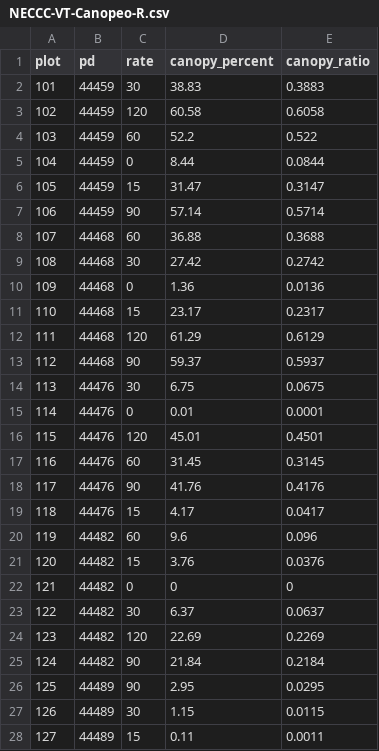
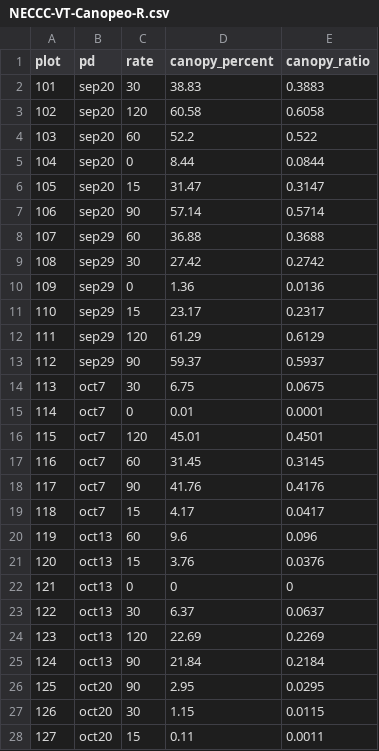
Before and after one commit to lew5444/NECCC-Joint-Research-21-22, a CSV file: NECCC-VT-Canopeo-R.csv, drawn as a sheet; only a part is shown; the diff covers the shown part only.

Commit message:
Add files via upload

```diff
--- a/NECCC-VT-Canopeo-R.csv
+++ b/NECCC-VT-Canopeo-R.csv
@@ -2,27 +2,27 @@
-101,44459,30,38.83,0.3883
-102,44459,120,60.58,0.6058
-103,44459,60,52.2,0.522
-104,44459,0,8.44,0.0844
-105,44459,15,31.47,0.3147
-106,44459,90,57.14,0.5714
-107,44468,60,36.88,0.3688
-108,44468,30,27.42,0.2742
-109,44468,0,1.36,0.0136
-110,44468,15,23.17,0.2317
-111,44468,120,61.29,0.6129
-112,44468,90,59.37,0.5937
-113,44476,30,6.75,0.0675
-114,44476,0,0.01,0.0001
-115,44476,120,45.01,0.4501
-116,44476,60,31.45,0.3145
-117,44476,90,41.76,0.4176
-118,44476,15,4.17,0.0417
-119,44482,60,9.6,0.096
-120,44482,15,3.76,0.0376
-121,44482,0,0,0
-122,44482,30,6.37,0.0637
-123,44482,120,22.69,0.2269
-124,44482,90,21.84,0.2184
-125,44489,90,2.95,0.0295
-126,44489,30,1.15,0.0115
-127,44489,15,0.11,0.0011
+101,sep20,30,38.83,0.3883,,,,,,
+102,sep20,120,60.58,0.6058,,,,,,
+103,sep20,60,52.2,0.522,,,,,,
+104,sep20,0,8.44,0.0844,,,,,,
+105,sep20,15,31.47,0.3147,,,,,,
+106,sep20,90,57.14,0.5714,,,,,,
+107,sep29,60,36.88,0.3688,,,,,,
+108,sep29,30,27.42,0.2742,,,,,,
+109,sep29,0,1.36,0.0136,,,,,,
+110,sep29,15,23.17,0.2317,,,,,,
+111,sep29,120,61.29,0.6129,,,,,,
+112,sep29,90,59.37,0.5937,,,,,,
+113,oct7,30,6.75,0.0675,,,,,,
+114,oct7,0,0.01,0.0001,,,,,,
+115,oct7,120,45.01,0.4501,,,,,,
+116,oct7,60,31.45,0.3145,,,,,,
+117,oct7,90,41.76,0.4176,,,,,,
+118,oct7,15,4.17,0.0417,,,,,,
+119,oct13,60,9.6,0.096,,,,,,
+120,oct13,15,3.76,0.0376,,,,,,
+121,oct13,0,0,0,,,,,,
+122,oct13,30,6.37,0.0637,,,,,,
+123,oct13,120,22.69,0.2269,,,,,,
+124,oct13,90,21.84,0.2184,,,,,,
+125,oct20,90,2.95,0.0295,,,,,,
+126,oct20,30,1.15,0.0115,,,,,,
+127,oct20,15,0.11,0.0011,,,,,,
```
Also changed, not shown: 93 edited cells elsewhere in this file.
